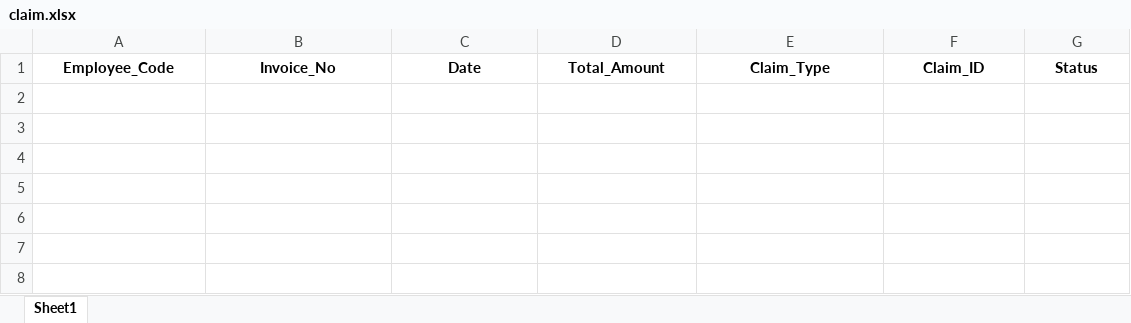
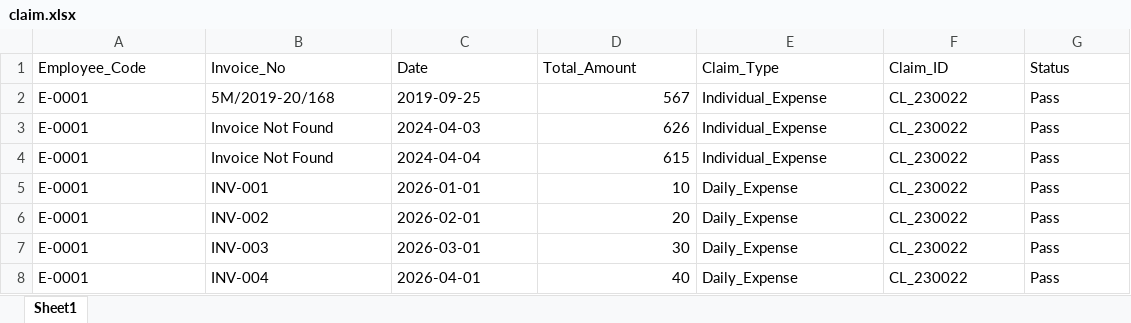
Before and after one commit to allrd/zing_hr_prod, an Excel workbook: claim.xlsx, sheet Sheet1, drawn as a sheet; values as stored, in another font and other column widths than the file's, no borders; the diff names each change by its address in the sheet, - before the commit and + after, or states it on an @@ line.

Commit message:
changes in clame excel 2

```diff
--- a/claim.xlsx (sheet Sheet1)
+++ b/claim.xlsx (sheet Sheet1)
@@ A1:G1 bold: on → off, alignment: center → left @@
+row 2: E-0001 | 5M/2019-20/168 | 2019-09-25 | 567 | Individual_Expense | CL_230022 | Pass
+row 3: E-0001 | Invoice Not Found | 2024-04-03 | 626 | Individual_Expense | CL_230022 | Pass
+row 4: E-0001 | Invoice Not Found | 2024-04-04 | 615 | Individual_Expense | CL_230022 | Pass
+row 5: E-0001 | INV-001 | 2026-01-01 | 10 | Daily_Expense | CL_230022 | Pass
+row 6: E-0001 | INV-002 | 2026-02-01 | 20 | Daily_Expense | CL_230022 | Pass
+row 7: E-0001 | INV-003 | 2026-03-01 | 30 | Daily_Expense | CL_230022 | Pass
+row 8: E-0001 | INV-004 | 2026-04-01 | 40 | Daily_Expense | CL_230022 | Pass
```
